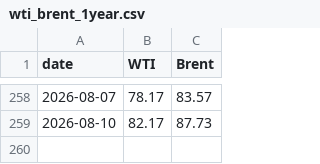
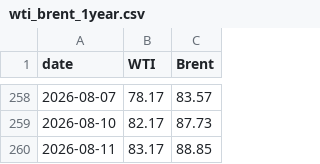
Before and after one commit to cbs-news-data/oil-prices, a CSV file: data/wti_brent_1year.csv, drawn as a sheet; only a part is shown, gaps mark what is left out; the diff names each change by its address in the sheet, - before the commit and + after, or states it on an @@ line.

```diff
--- a/data/wti_brent_1year.csv
+++ b/data/wti_brent_1year.csv
+row 260: 2026-08-11 | 83.17 | 88.85
```
Also changed, not shown: data/wti_brent_30days.csv, data/wti_brent_5years.csv.
